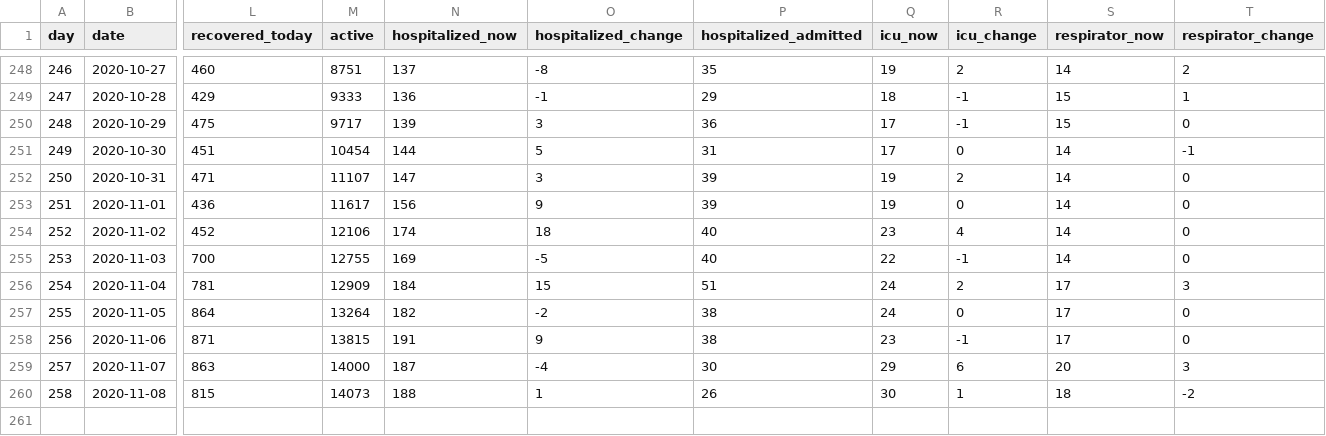
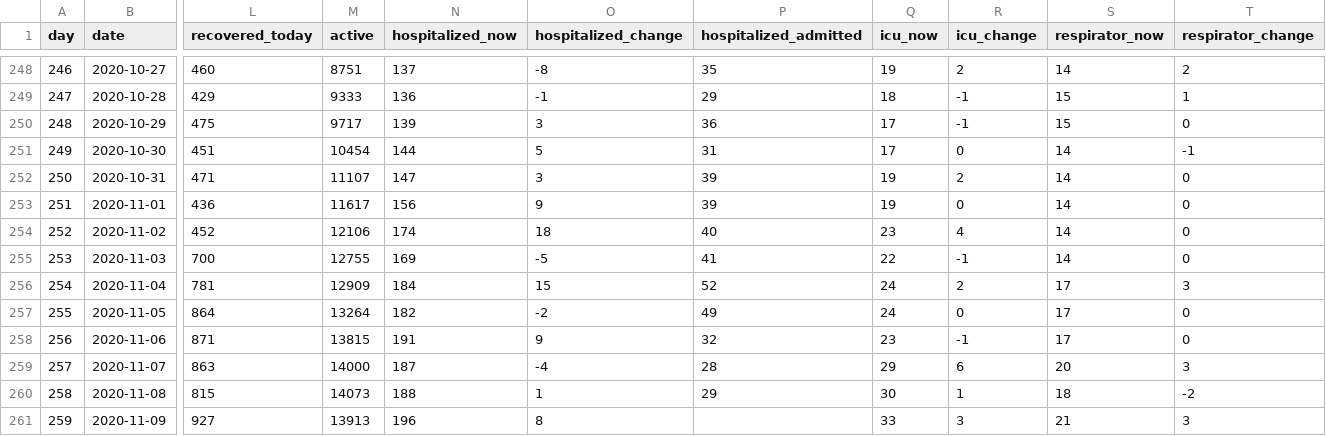
Before and after one commit to mok0/covid19-data-denmark, a CSV file: covid19-data-denmark.csv, drawn as a sheet; only a part is shown, gaps mark what is left out; rows hold the shown columns only; the diff names each change by its address in the sheet, - before the commit and + after, or states it on an @@ line.

Commit message:
Automated commit 2020-11-09

```diff
--- a/covid19-data-denmark.csv
+++ b/covid19-data-denmark.csv
-P255 (hospitalized_admitted): 40
+P255 (hospitalized_admitted): 41
-P256 (hospitalized_admitted): 51
+P256 (hospitalized_admitted): 52
-P257 (hospitalized_admitted): 38
+P257 (hospitalized_admitted): 49
-P258 (hospitalized_admitted): 38
+P258 (hospitalized_admitted): 32
-P259 (hospitalized_admitted): 30
+P259 (hospitalized_admitted): 28
-P260 (hospitalized_admitted): 26
+P260 (hospitalized_admitted): 29
+row 261: 259 | 2020-11-09 | 927 | 13913 | 196 | 8 |  | 33 | 3 | 21 | 3
```
